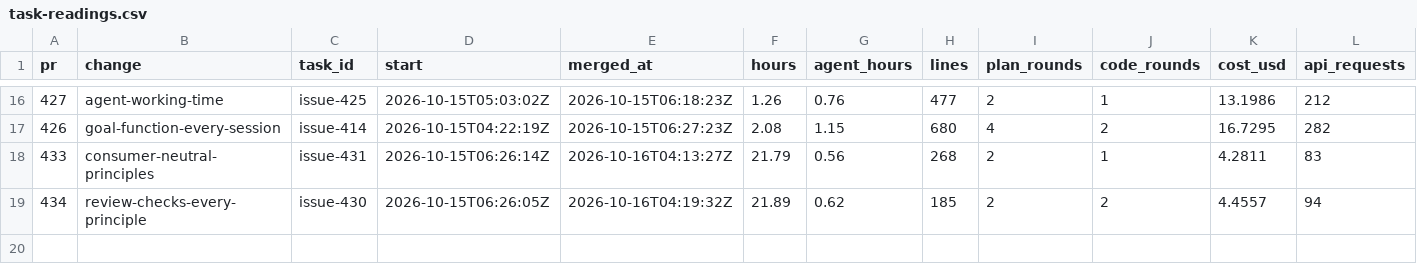
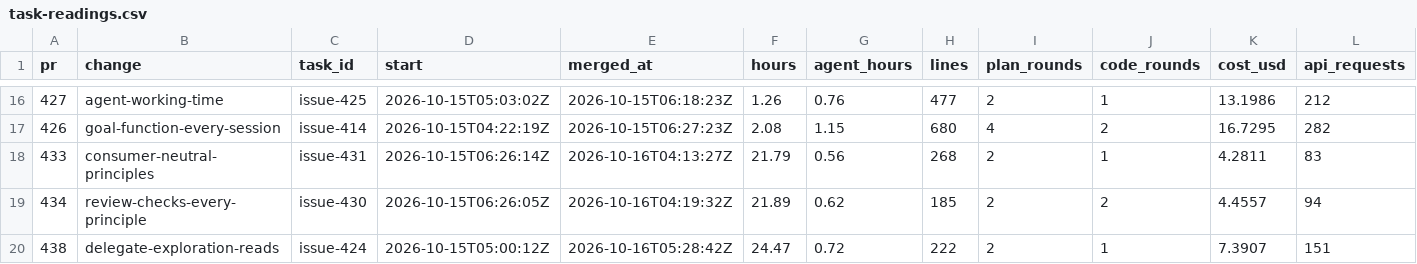
Before and after one commit to ekolvah/agent-process-distribution, a CSV file: task-readings.csv, drawn as a sheet; only a part is shown, gaps mark what is left out; rows hold the shown columns only; the diff names each change by its address in the sheet, - before the commit and + after, or states it on an @@ line.

```diff
--- a/task-readings.csv
+++ b/task-readings.csv
+row 20: 438 | delegate-exploration-reads | issue-424 | 2026-10-15T05:00:12Z | 2026-10-16T05:28:42Z | 24.47 | 0.72 | 222 | 2 | 1 | 7.3907 | 151
```
